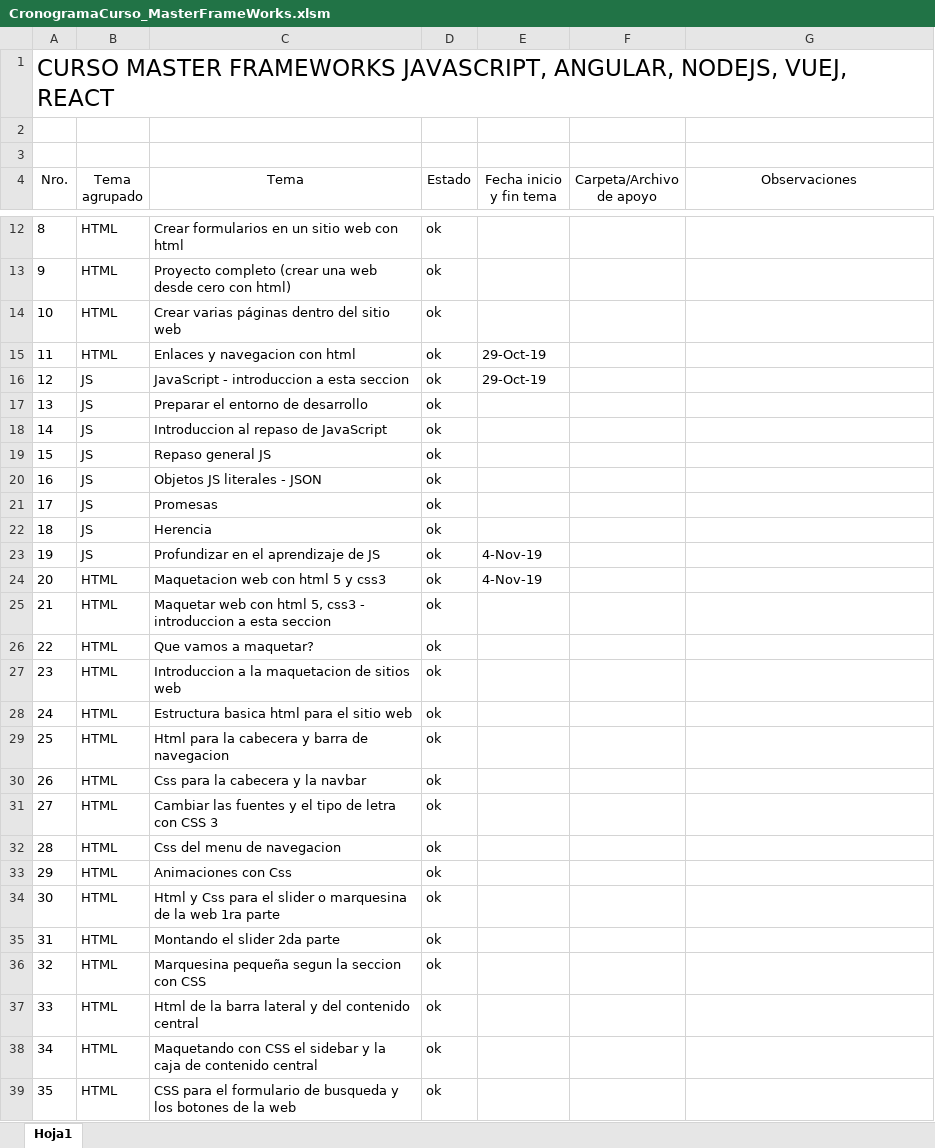
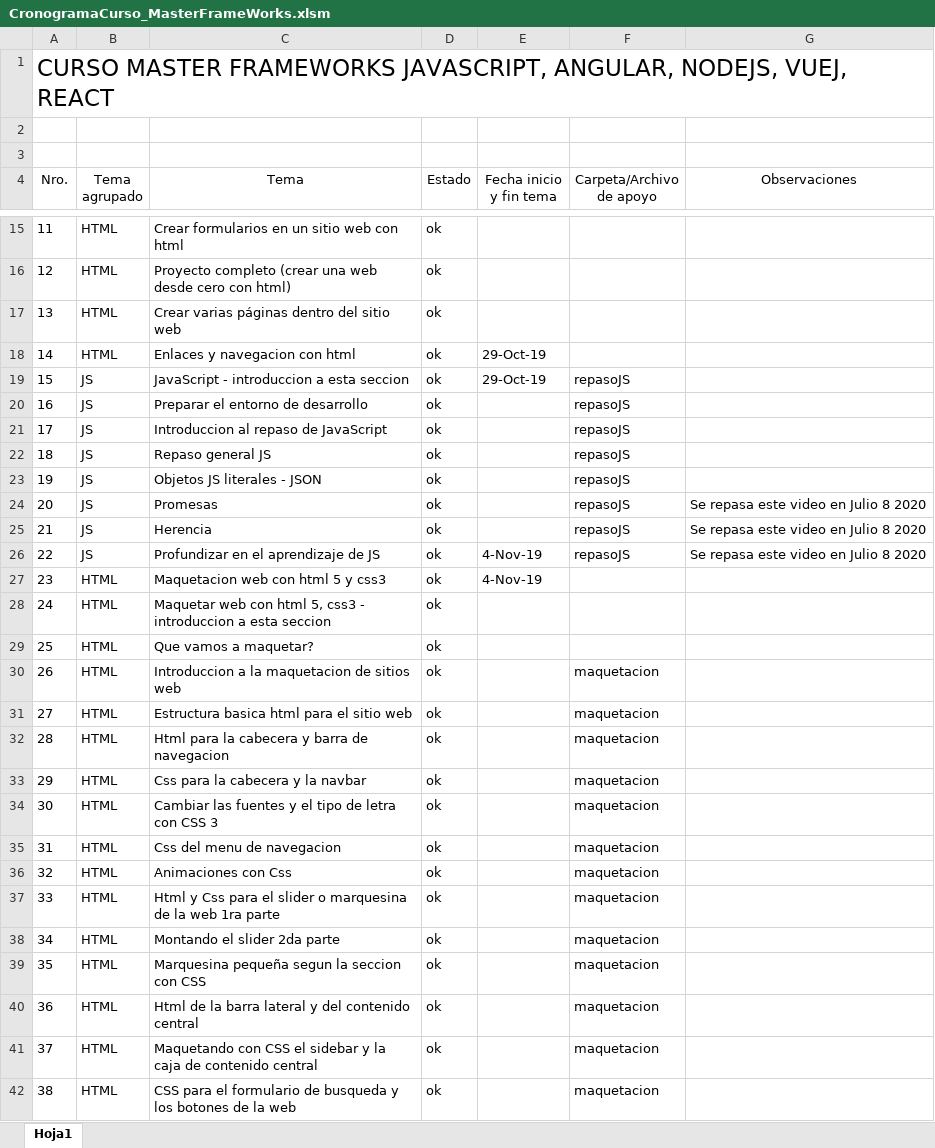
Before and after one commit to lemonstree54/EjerciciosMasterFrameworks, an Excel workbook: CronogramaCurso_MasterFrameWorks.xlsm, sheet Hoja1, drawn as a sheet; only a part is shown, gaps mark what is left out; values as stored, in another font and other column widths than the file's, no borders; addresses are those after the commit; the diff covers the shown part only; the diff names each change by its address in the sheet, - before the commit and + after, or states it on an @@ line.

```diff
--- a/CronogramaCurso_MasterFrameWorks.xlsm (sheet Hoja1)
+++ b/CronogramaCurso_MasterFrameWorks.xlsm (sheet Hoja1)
@@ column A (Nro.) renumbered from row 8 down @@
-F19:F26 (Carpeta/Archivo de apoyo): (empty)
+F19:F26 (Carpeta/Archivo de apoyo): repasoJS
-G24:G26 (Observaciones): (empty)
+G24:G26 (Observaciones): Se repasa este video en Julio 8 2020
-F30:F42 (Carpeta/Archivo de apoyo): (empty)
+F30:F42 (Carpeta/Archivo de apoyo): maquetacion
```
Also changed, not shown: 3 added rows and 4 edited cells elsewhere in this sheet, 3 other files.
